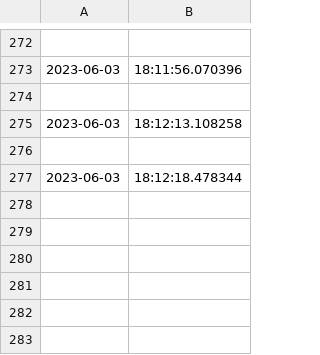
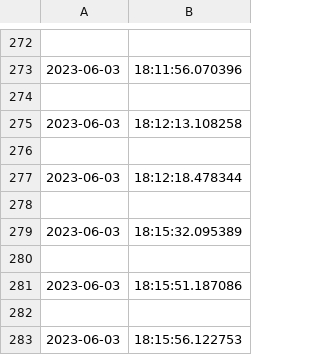
Before and after one commit to pran4455/Clinic-management-system, a CSV file: myproj/logs.csv, drawn as a sheet; only a part is shown, gaps mark what is left out; the diff names each change by its address in the sheet, - before the commit and + after, or states it on an @@ line.

```diff
--- a/myproj/logs.csv
+++ b/myproj/logs.csv
+row 278: (empty)
+row 279: 2023-06-03 | 18:15:32.095389
+row 280: (empty)
+row 281: 2023-06-03 | 18:15:51.187086
+row 282: (empty)
+row 283: 2023-06-03 | 18:15:56.122753
```
Also changed, not shown: 10 other files.
